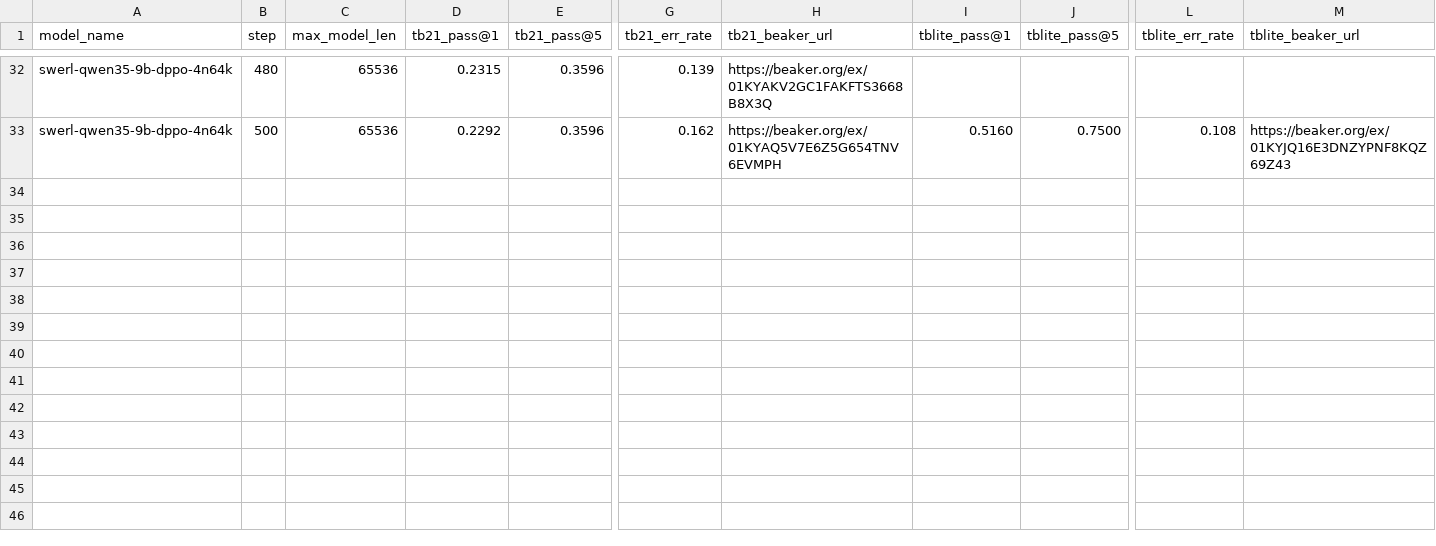
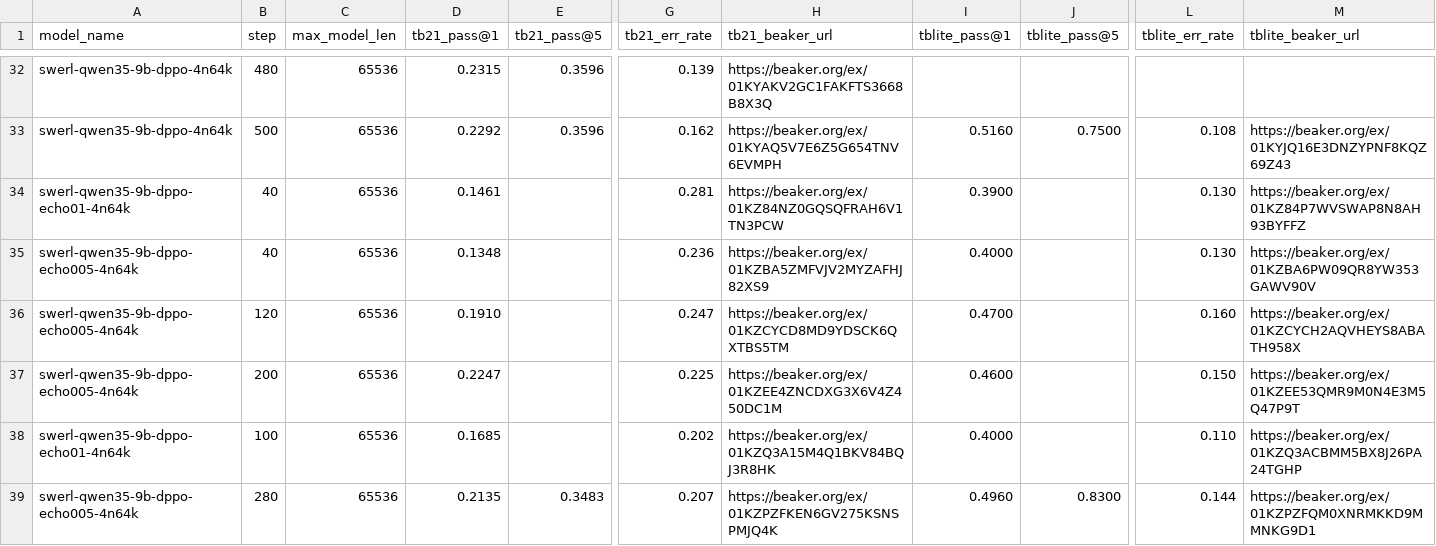
Before and after one commit to shatu/tmax, a CSV file: scripts/beaker/terminalbench_combined_evals.csv, drawn as a sheet; only a part is shown, gaps mark what is left out; rows hold the shown columns only; the diff names each change by its address in the sheet, - before the commit and + after, or states it on an @@ line.

```diff
--- a/scripts/beaker/terminalbench_combined_evals.csv
+++ b/scripts/beaker/terminalbench_combined_evals.csv
+row 34: swerl-qwen35-9b-dppo-echo01-4n64k | 40 | 65536 | 0.1461 |  | 0.281 | https://beaker.org/ex/01KZ84NZ0GQSQFRAH6V1TN3PCW | 0.3900 |  | 0.130 | https://beaker.org/ex/01KZ84P7WVSWAP8N8AH93BYFFZ
+row 35: swerl-qwen35-9b-dppo-echo005-4n64k | 40 | 65536 | 0.1348 |  | 0.236 | https://beaker.org/ex/01KZBA5ZMFVJV2MYZAFHJ82XS9 | 0.4000 |  | 0.130 | https://beaker.org/ex/01KZBA6PW09QR8YW353GAWV90V
+row 36: swerl-qwen35-9b-dppo-echo005-4n64k | 120 | 65536 | 0.1910 |  | 0.247 | https://beaker.org/ex/01KZCYCD8MD9YDSCK6QXTBS5TM | 0.4700 |  | 0.160 | https://beaker.org/ex/01KZCYCH2AQVHEYS8ABATH958X
+row 37: swerl-qwen35-9b-dppo-echo005-4n64k | 200 | 65536 | 0.2247 |  | 0.225 | https://beaker.org/ex/01KZEE4ZNCDXG3X6V4Z450DC1M | 0.4600 |  | 0.150 | https://beaker.org/ex/01KZEE53QMR9M0N4E3M5Q47P9T
+row 38: swerl-qwen35-9b-dppo-echo01-4n64k | 100 | 65536 | 0.1685 |  | 0.202 | https://beaker.org/ex/01KZQ3A15M4Q1BKV84BQJ3R8HK | 0.4000 |  | 0.110 | https://beaker.org/ex/01KZQ3ACBMM5BX8J26PA24TGHP
+row 39: swerl-qwen35-9b-dppo-echo005-4n64k | 280 | 65536 | 0.2135 | 0.3483 | 0.207 | https://beaker.org/ex/01KZPZFKEN6GV275KSNSPMJQ4K | 0.4960 | 0.8300 | 0.144 | https://beaker.org/ex/01KZPZFQM0XNRMKKD9MMNKG9D1
```
Also changed, not shown: 2 other files.
